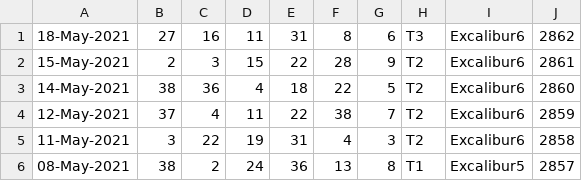
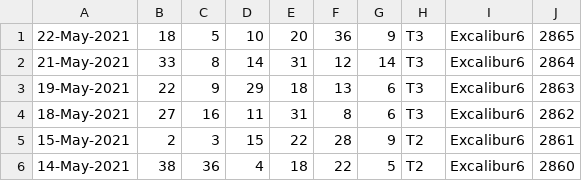
Before and after one commit to pastorcmentarny/DomJavaKB, a CSV file: data/lotto/thunderball-all-draws.csv, drawn as a sheet; only a part is shown; the shorter side is filled out with more unchanged rows.

Commit message:
add breakfast to chinese diary generator update lotto results

```diff
--- a/data/lotto/thunderball-all-draws.csv
+++ b/data/lotto/thunderball-all-draws.csv
@@ -1 +1,4 @@
+22-May-2021,18,5,10,20,36,9,T3,Excalibur6,2865
+21-May-2021,33,8,14,31,12,14,T3,Excalibur6,2864
+19-May-2021,22,9,29,18,13,6,T3,Excalibur6,2863
 18-May-2021,27,16,11,31,8,6,T3,Excalibur6,2862
```
Also changed, not shown: data/lotto/euro-all-draws.csv, data/lotto/euro-hotpicks-all-draws.csv, 7 other files.
